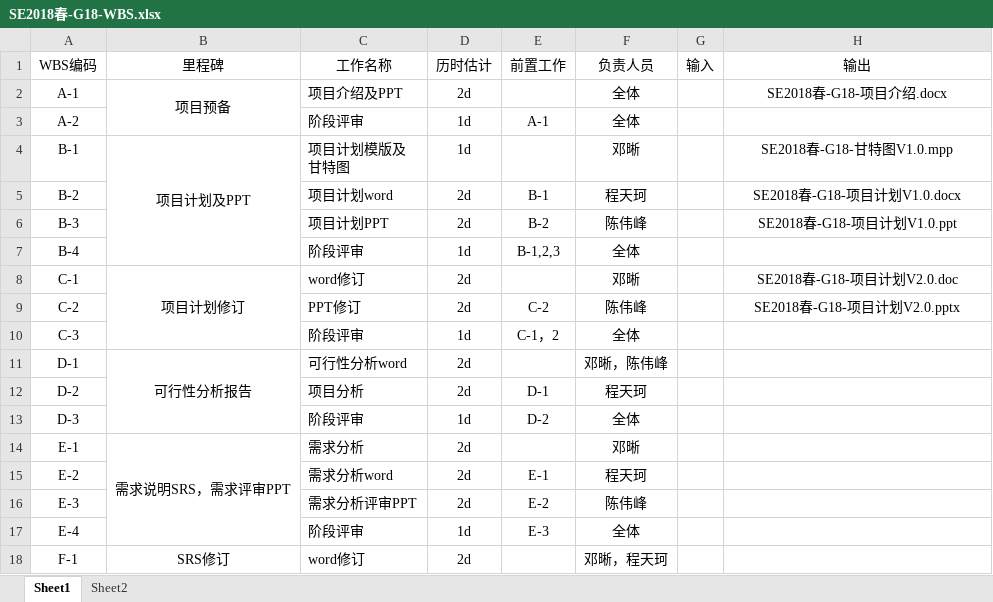
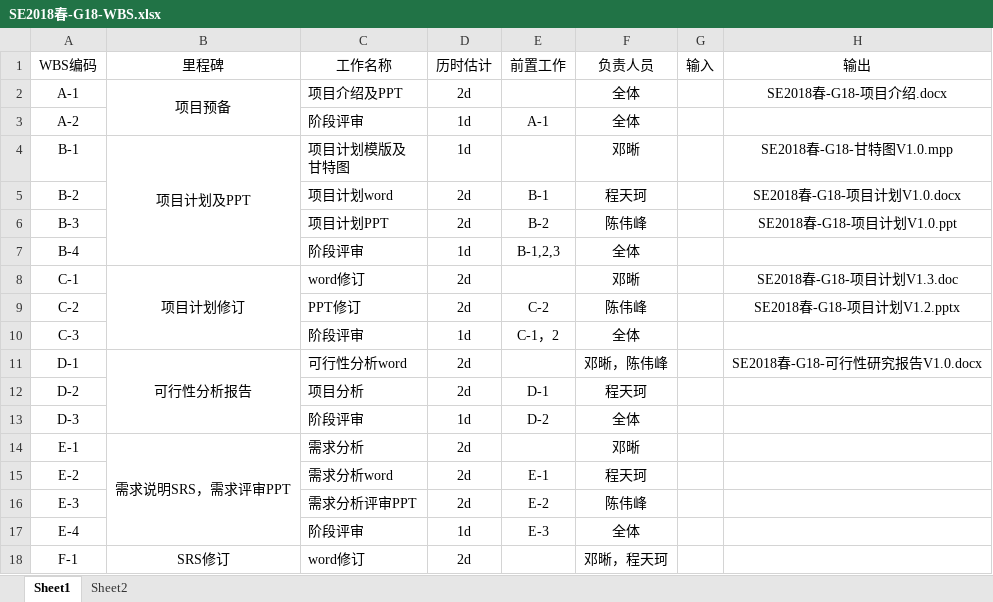
Before and after one commit to SE2018G18/SE2018-G18-Project, an Excel workbook: SE2018春-G18-WBS.xlsx, sheet Sheet1, drawn as a sheet; only a part is shown; values as stored, in another font and other column widths than the file's, no borders; the diff names each change by its address in the sheet, - before the commit and + after, or states it on an @@ line.

```diff
--- a/SE2018春-G18-WBS.xlsx (sheet Sheet1)
+++ b/SE2018春-G18-WBS.xlsx (sheet Sheet1)
-H8 (输出): SE2018春-G18-项目计划V2.0.doc
+H8 (输出): SE2018春-G18-项目计划V1.3.doc
-H9 (输出): SE2018春-G18-项目计划V2.0.pptx
+H9 (输出): SE2018春-G18-项目计划V1.2.pptx
-H11 (输出): (empty)
+H11 (输出): SE2018春-G18-可行性研究报告V1.0.docx
```
Also changed, not shown: 3 other files.
